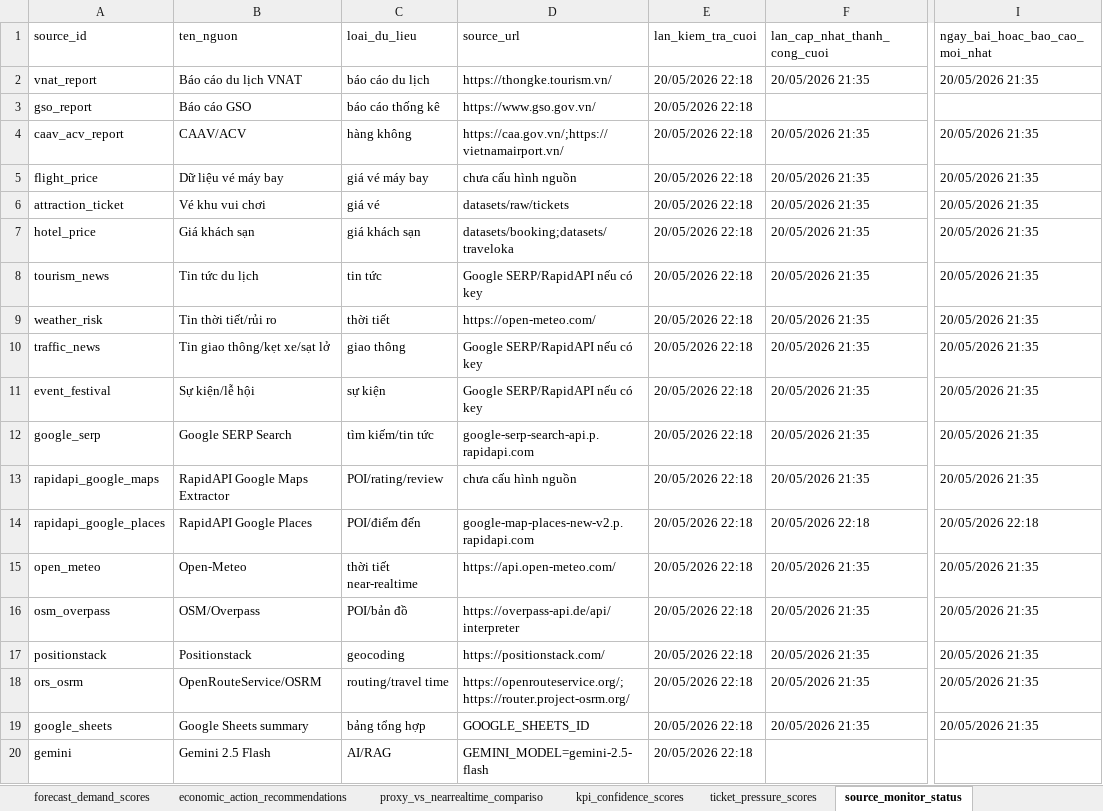
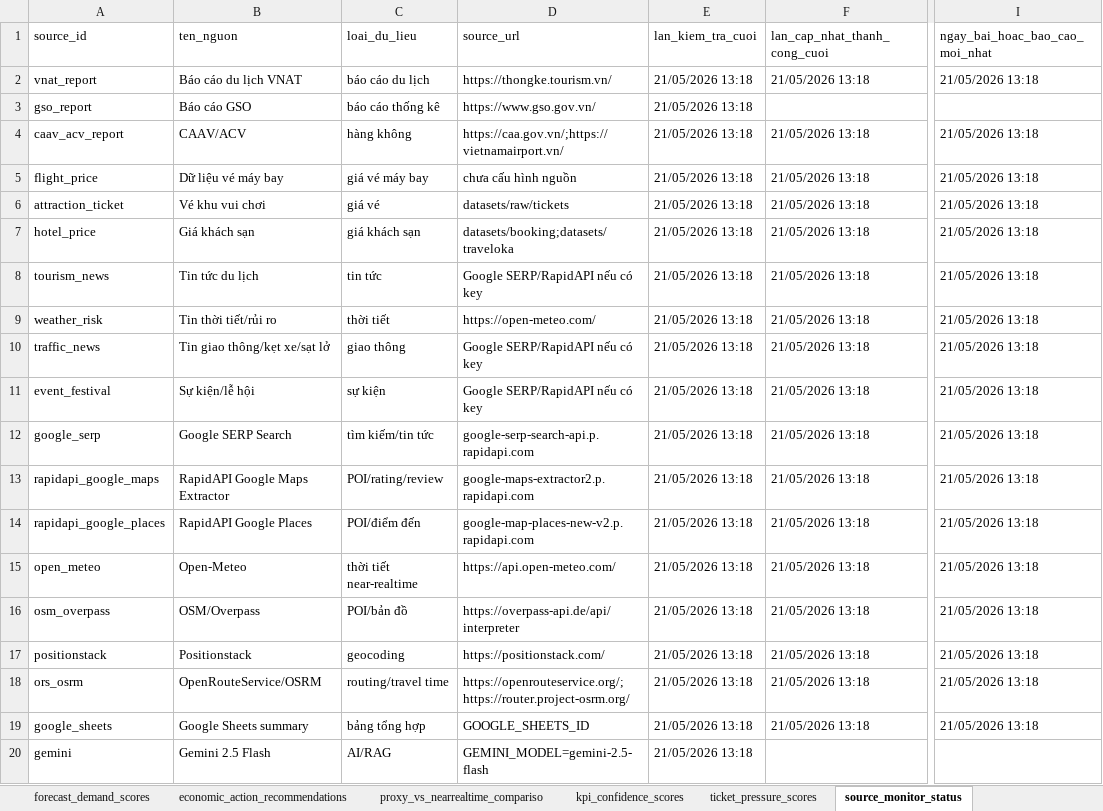
Before and after one commit to Quyennrose/SEA, an Excel workbook: exports/excel/sea_summary.xlsx, sheet source_monitor_status, drawn as a sheet; only a part is shown, gaps mark what is left out; values as stored, in another font and other column widths than the file's, no borders; the diff names each change by its address in the sheet, - before the commit and + after, or states it on an @@ line.

```diff
--- a/exports/excel/sea_summary.xlsx (sheet source_monitor_status)
+++ b/exports/excel/sea_summary.xlsx (sheet source_monitor_status)
-E2:E20 (lan_kiem_tra_cuoi): 20/05/2026 22:18
+E2:E20 (lan_kiem_tra_cuoi): 21/05/2026 13:18
-F2 (lan_cap_nhat_thanh_cong_cuoi): 20/05/2026 21:35
+F2 (lan_cap_nhat_thanh_cong_cuoi): 21/05/2026 13:18
-I2 (ngay_bai_hoac_bao_cao_moi_nhat): 20/05/2026 21:35
+I2 (ngay_bai_hoac_bao_cao_moi_nhat): 21/05/2026 13:18
-F4:F13 (lan_cap_nhat_thanh_cong_cuoi): 20/05/2026 21:35
+F4:F13 (lan_cap_nhat_thanh_cong_cuoi): 21/05/2026 13:18
-I4:I13 (ngay_bai_hoac_bao_cao_moi_nhat): 20/05/2026 21:35
+I4:I13 (ngay_bai_hoac_bao_cao_moi_nhat): 21/05/2026 13:18
-D13 (source_url): chưa cấu hình nguồn
+D13 (source_url): google-maps-extractor2.p.rapidapi.com
-F14 (lan_cap_nhat_thanh_cong_cuoi): 20/05/2026 22:18
+F14 (lan_cap_nhat_thanh_cong_cuoi): 21/05/2026 13:18
-I14 (ngay_bai_hoac_bao_cao_moi_nhat): 20/05/2026 22:18
+I14 (ngay_bai_hoac_bao_cao_moi_nhat): 21/05/2026 13:18
-F15:F19 (lan_cap_nhat_thanh_cong_cuoi): 20/05/2026 21:35
+F15:F19 (lan_cap_nhat_thanh_cong_cuoi): 21/05/2026 13:18
-I15:I19 (ngay_bai_hoac_bao_cao_moi_nhat): 20/05/2026 21:35
+I15:I19 (ngay_bai_hoac_bao_cao_moi_nhat): 21/05/2026 13:18
```
Also changed, not shown: sheet kpi_confidence_scores, sheet forecast_demand_scores, sheet national_destination_alerts, sheet proxy_vs_nearrealtime_compariso, 39 other files.
